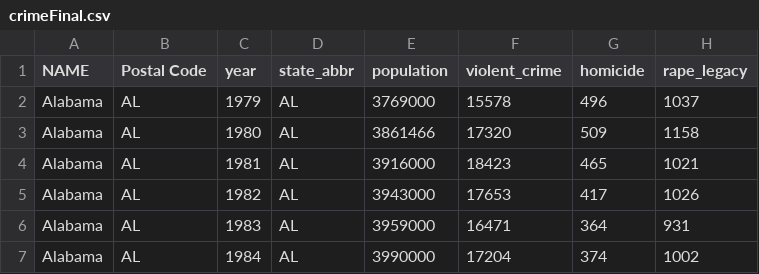
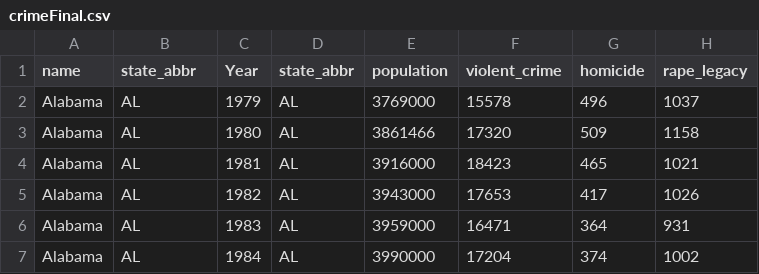
Before and after one commit to manuelpinto95/crimesgamesVI2019, a CSV file: data/crime/crimeFinal.csv, drawn as a sheet; only a part is shown; the diff names each change by its address in the sheet, - before the commit and + after, or states it on an @@ line.

```diff
--- a/data/crime/crimeFinal.csv
+++ b/data/crime/crimeFinal.csv
-A1: NAME
+A1: name
-B1: Postal Code
+B1: state_abbr
-C1: year
+C1: Year
```
Also changed, not shown: exemplos/simpleMap/crimeFinal.csv, 26 other files.
